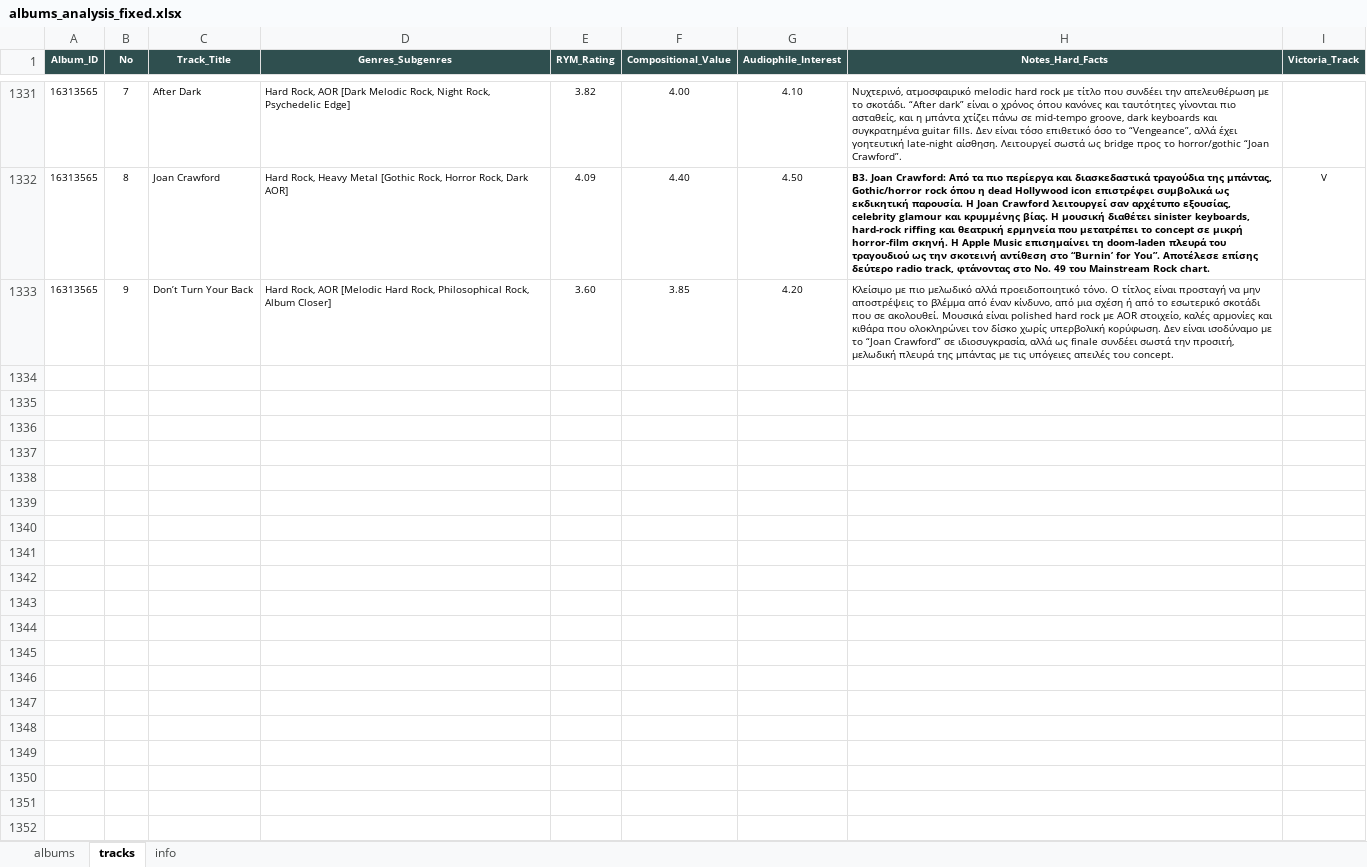
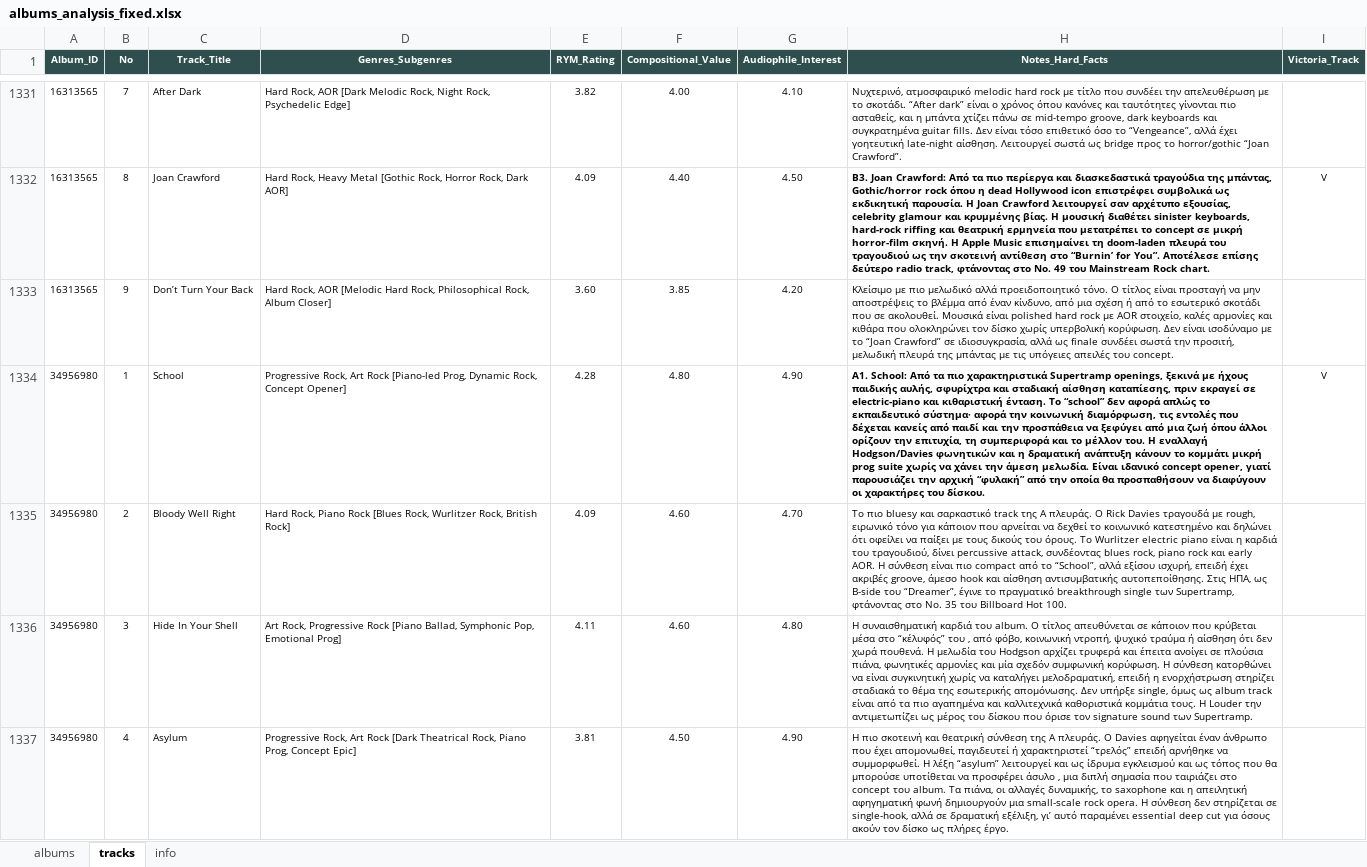
Before and after one commit to blueaegean/music-archive, an Excel workbook: albums_analysis_fixed.xlsx, sheet tracks, drawn as a sheet; only a part is shown, gaps mark what is left out; values as stored, in another font and other column widths than the file's, no borders; the diff covers the shown part only; the diff names each change by its address in the sheet, - before the commit and + after, or states it on an @@ line.

Commit message:
Add files via upload

```diff
--- a/albums_analysis_fixed.xlsx (sheet tracks)
+++ b/albums_analysis_fixed.xlsx (sheet tracks)
+row 1334: 34956980 | 1 | School | Progressive Rock, Art Rock [Piano-led Prog, Dynamic Rock, Concept Opener] | 4.28 | 4.80 | 4.90 | A1. School: Από τα πιο χαρακτηριστικά Supertramp openings, ξεκινά με ήχους παιδικής αυλής, σφυρίχτρα και σταδιακή αίσθηση καταπίεσης, πριν εκραγεί σε electric-piano και κιθαριστική ένταση. Το “school” δεν αφορά απλώς το εκπαιδευτικό σύστημα· αφορά την κοινωνική διαμόρφωση, τις εντολές που δέχεται κανείς από παιδί και την προσπάθεια να ξεφύγει από μια ζωή όπου άλλοι ορίζουν την επιτυχία, τη συμπεριφορά και το μέλλον του. Η εναλλαγή Hodgson/Davies φωνητικών και η δραματική ανάπτυξη κάνουν το κομμάτι μικρή prog suite χωρίς να χάνει την άμεση μελωδία. Είναι ιδανικό concept opener, γιατί παρουσιάζει την αρχική “φυλακή” από την οποία θα προσπαθήσουν να διαφύγουν οι χαρακτήρες του δίσκου. | V
+row 1335: 34956980 | 2 | Bloody Well Right | Hard Rock, Piano Rock [Blues Rock, Wurlitzer Rock, British Rock] | 4.09 | 4.60 | 4.70 | Το πιο bluesy και σαρκαστικό track της A πλευράς. Ο Rick Davies τραγουδά με rough, ειρωνικό τόνο για κάποιον που αρνείται να δεχθεί το κοινωνικό κατεστημένο και δηλώνει ότι οφείλει να παίξει με τους δικούς του όρους. Το Wurlitzer electric piano είναι η καρδιά του τραγουδιού, δίνει percussive attack, συνδέοντας blues rock, piano rock και early AOR. Η σύνθεση είναι πιο compact από το “School”, αλλά εξίσου ισχυρή, επειδή έχει ακριβές groove, άμεσο hook και αίσθηση αντισυμβατικής αυτοπεποίθησης. Στις ΗΠΑ, ως B-side του “Dreamer”, έγινε το πραγματικό breakthrough single των Supertramp, φτάνοντας στο No. 35 του Billboard Hot 100.
+row 1336: 34956980 | 3 | Hide In Your Shell | Art Rock, Progressive Rock [Piano Ballad, Symphonic Pop, Emotional Prog] | 4.11 | 4.60 | 4.80 | Η συναισθηματική καρδιά του album. Ο τίτλος απευθύνεται σε κάποιον που κρύβεται μέσα στο “κέλυφός” του , από φόβο, κοινωνική ντροπή, ψυχικό τραύμα ή αίσθηση ότι δεν χωρά πουθενά. Η μελωδία του Hodgson αρχίζει τρυφερά και έπειτα ανοίγει σε πλούσια πιάνα, φωνητικές αρμονίες και μία σχεδόν συμφωνική κορύφωση. Η σύνθεση κατορθώνει να είναι συγκινητική χωρίς να καταλήγει μελοδραματική, επειδή η ενορχήστρωση στηρίζει σταδιακά το θέμα της εσωτερικής απομόνωσης. Δεν υπήρξε single, όμως ως album track είναι από τα πιο αγαπημένα και καλλιτεχνικά καθοριστικά κομμάτια τους. Η Louder την αντιμετωπίζει ως μέρος του δίσκου που όρισε τον signature sound των Supertramp.
+row 1337: 34956980 | 4 | Asylum | Progressive Rock, Art Rock [Dark Theatrical Rock, Piano Prog, Concept Epic] | 3.81 | 4.50 | 4.90 | Η πιο σκοτεινή και θεατρική σύνθεση της A πλευράς. Ο Davies αφηγείται έναν άνθρωπο που έχει απομονωθεί, παγιδευτεί ή χαρακτηριστεί “τρελός” επειδή αρνήθηκε να συμμορφωθεί. Η λέξη “asylum” λειτουργεί και ως ίδρυμα εγκλεισμού και ως τόπος που θα μπορούσε υποτίθεται να προσφέρει άσυλο , μια διπλή σημασία που ταιριάζει στο concept του album. Τα πιάνα, οι αλλαγές δυναμικής, το saxophone και η απειλητική αφηγηματική φωνή δημιουργούν μια small-scale rock opera. Η σύνθεση δεν στηρίζεται σε single-hook, αλλά σε δραματική εξέλιξη, γι’ αυτό παραμένει essential deep cut για όσους ακούν τον δίσκο ως πλήρες έργο.
```
Also changed, not shown: 4 added rows elsewhere in this sheet, sheet albums.
